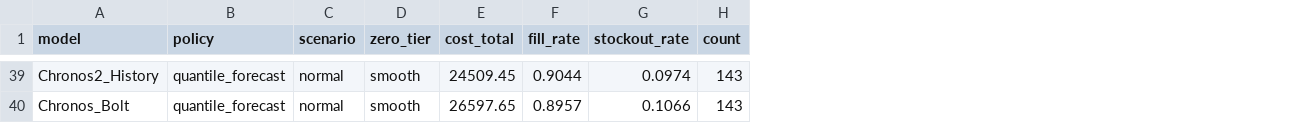
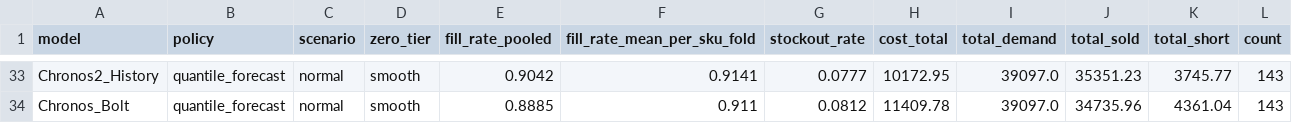
Before and after one commit to ngvu8925/ai-inventory-optimization, a CSV file: results/inventory/simulation_by_zero_tier_normal.csv, drawn as a sheet; only a part is shown, gaps mark what is left out; removed rows and columns are numbered as before the commit, all else as after; the diff covers the shown part only; the diff names each change by its address in the sheet, - before the commit and + after, or states it on an @@ line.

```diff
--- a/results/inventory/simulation_by_zero_tier_normal.csv
+++ b/results/inventory/simulation_by_zero_tier_normal.csv
-column E (cost_total), rows 39-40: 24509.45 | 26597.65
-column F (fill_rate), rows 39-40: 0.9044 | 0.8957
+column E (fill_rate_pooled), rows 33-34: 0.9042 | 0.8885
+column F (fill_rate_mean_per_sku_fold), rows 33-34: 0.9141 | 0.911
+column H (cost_total), rows 33-34: 10172.95 | 11409.78
+column I (total_demand), rows 33-34: 39097.0 | 39097.0
+column J (total_sold), rows 33-34: 35351.23 | 34735.96
+column K (total_short), rows 33-34: 3745.77 | 4361.04
-G33 (stockout_rate): 0.0974
+G33 (stockout_rate): 0.0777
-G34 (stockout_rate): 0.1066
+G34 (stockout_rate): 0.0812
```
Also changed, not shown: 2 added rows, 8 removed rows and 45 edited cells elsewhere in this file, results/inventory/simulation_by_zero_tier_demand_spike.csv, results/inventory/simulation_by_zero_tier_lead_time_extended.csv, 14 other files.
